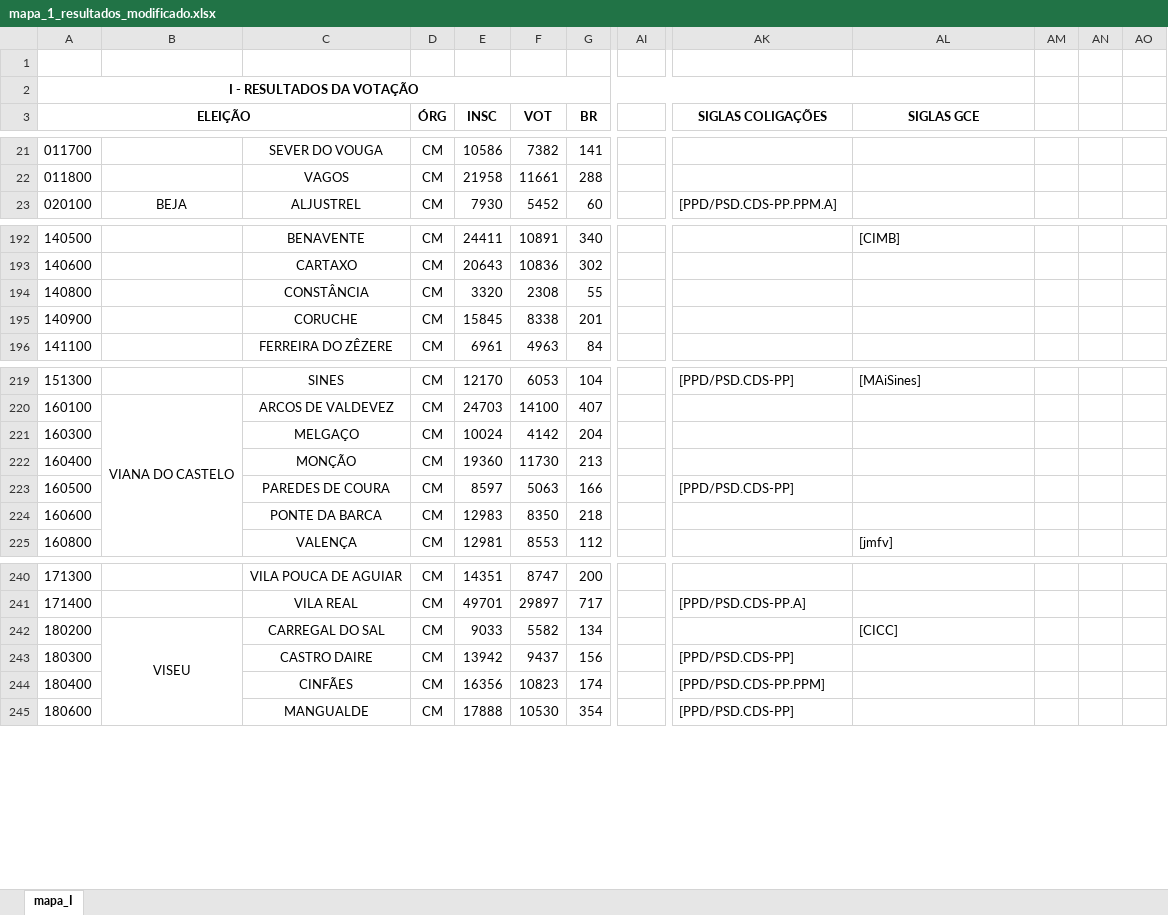
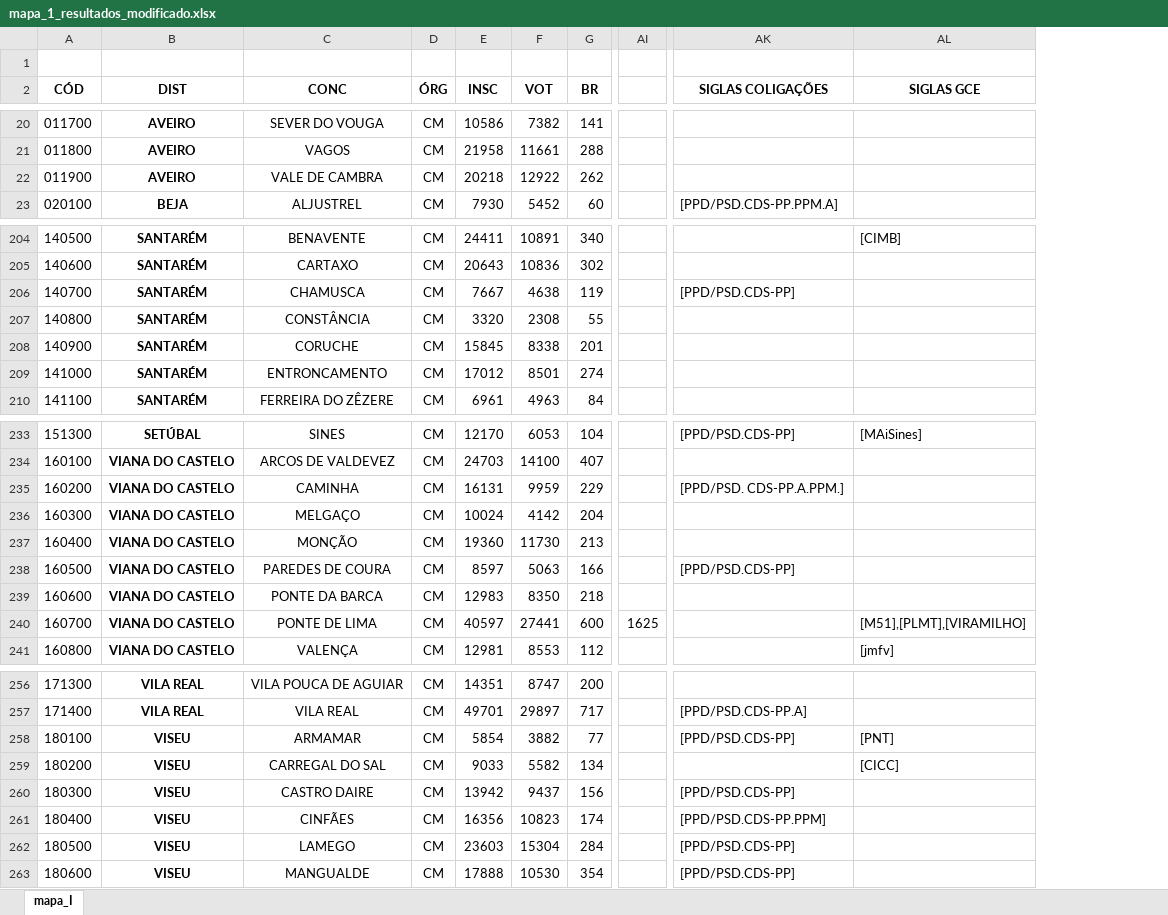
Before and after one commit to lc-blip/Interactive_elections_map_G1, an Excel workbook: dataset/mapa_1_resultados_modificado.xlsx, sheet mapa_I, drawn as a sheet; only a part is shown, gaps mark what is left out; values as stored, in another font and other column widths than the file's, no borders; removed rows and columns are numbered as before the commit, all else as after; rows hold the shown columns only; the diff covers the shown part only; the diff names each change by its address in the sheet, - before the commit and + after, or states it on an @@ line.

```diff
--- a/dataset/mapa_1_resultados_modificado.xlsx (sheet mapa_I)
+++ b/dataset/mapa_1_resultados_modificado.xlsx (sheet mapa_I)
-column B, row 23: BEJA; row 220: VIANA DO CASTELO; row 242: VISEU
+column B (DIST), rows 20-21: AVEIRO | AVEIRO; row 23: BEJA; rows 204-205: SANTARÉM | SANTARÉM; rows 207-208: SANTARÉM | SANTARÉM; row 210: SANTARÉM; rows 233-234: SETÚBAL | VIANA DO CASTELO; rows 236-239: all VIANA DO CASTELO; row 241: VIANA DO CASTELO; rows 256-257: VILA REAL | VILA REAL; rows 259-261: all VISEU; row 263: VISEU
-column AM, empty
-column AN, empty
-column AO, empty
-row 2: I - RESULTADOS DA VOTAÇÃO
-A2: ELEIÇÃO
+A2: CÓD
-A3:C3 merged
+A2:A3 merged
-C2: (empty)
+C2: CONC
+C2:C3 merged
+row 22: 011900 | AVEIRO | VALE DE CAMBRA | CM | 20218 | 12922 | 262
+row 206: 140700 | SANTARÉM | CHAMUSCA | CM | 7667 | 4638 | 119 |  | [PPD/PSD.CDS-PP]
+row 209: 141000 | SANTARÉM | ENTRONCAMENTO | CM | 17012 | 8501 | 274
+row 235: 160200 | VIANA DO CASTELO | CAMINHA | CM | 16131 | 9959 | 229 |  | [PPD/PSD. CDS-PP.A.PPM.]
+row 240: 160700 | VIANA DO CASTELO | PONTE DE LIMA | CM | 40597 | 27441 | 600 | 1625 |  | [M51],[PLMT],[VIRAMILHO]
+row 258: 180100 | VISEU | ARMAMAR | CM | 5854 | 3882 | 77 |  | [PPD/PSD.CDS-PP] | [PNT]
+row 262: 180500 | VISEU | LAMEGO | CM | 23603 | 15304 | 284 |  | [PPD/PSD.CDS-PP]
```
Also changed, not shown: 16 added rows and 2 edited cells elsewhere in this sheet, dataset/mapa_2_perc_mandatos_modificado.xlsx.
